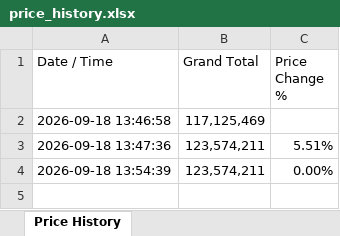
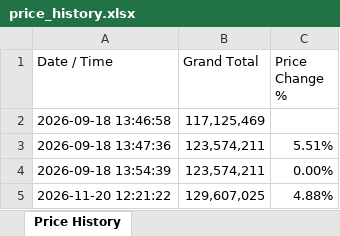
Before and after one commit to ahmadelectronic/electronic-component-price-scraper, an Excel workbook: price_history.xlsx, sheet Price History, drawn as a sheet; values as stored, in another font and other column widths than the file's, no borders; the diff names each change by its address in the sheet, - before the commit and + after, or states it on an @@ line.

```diff
--- a/price_history.xlsx (sheet Price History)
+++ b/price_history.xlsx (sheet Price History)
+row 5: 2026-11-20 12:21:22 | 129,607,025 | 4.88%
```
Also changed, not shown: database.xlsx.
